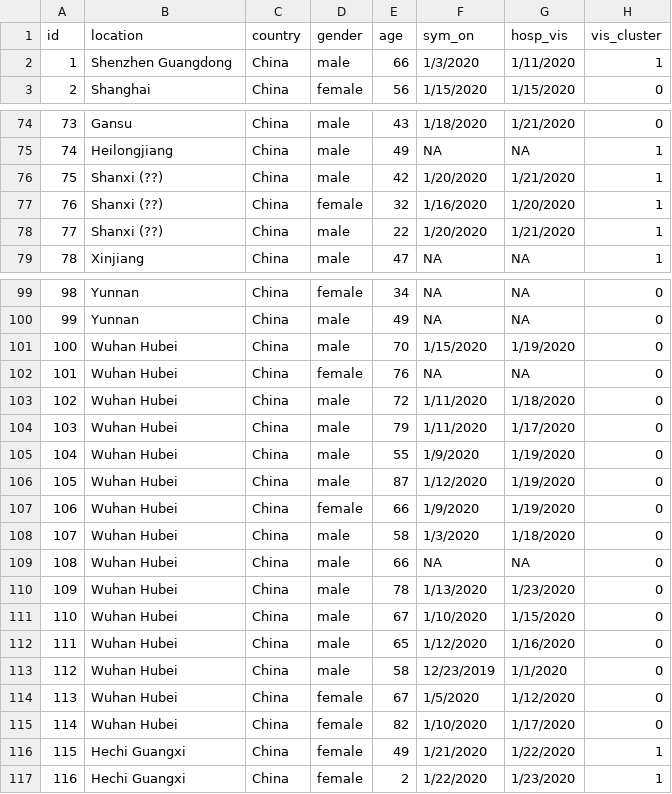
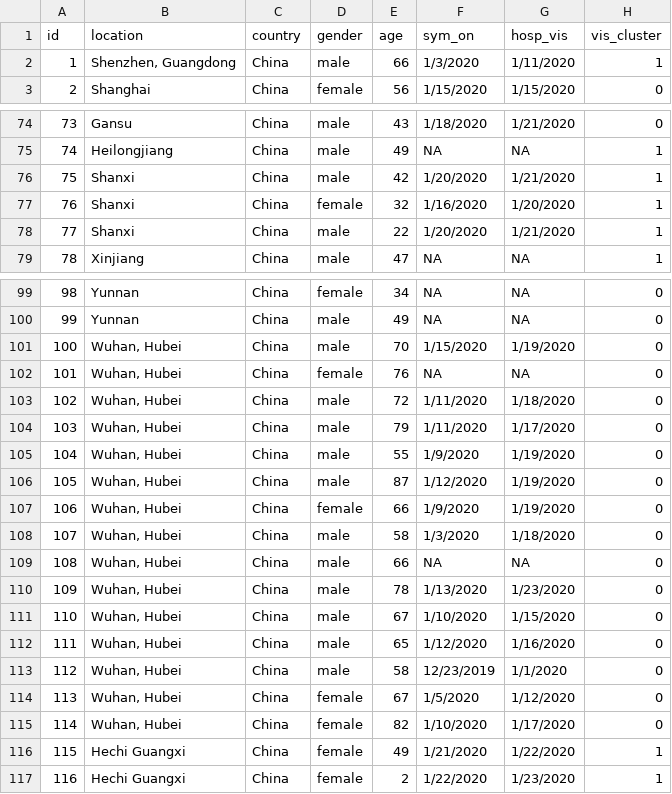
Before and after one commit to lillyafriena/fyplilly, a CSV file: data.csv, drawn as a sheet; only a part is shown, gaps mark what is left out; the diff names each change by its address in the sheet, - before the commit and + after, or states it on an @@ line.

Commit message:
Update data.csv

```diff
--- a/data.csv
+++ b/data.csv
-B2 (location): Shenzhen Guangdong
+B2 (location): Shenzhen, Guangdong
-B76:B78 (location): Shanxi (??)
+B76:B78 (location): Shanxi
-B101:B115 (location): Wuhan Hubei
+B101:B115 (location): Wuhan, Hubei
```
